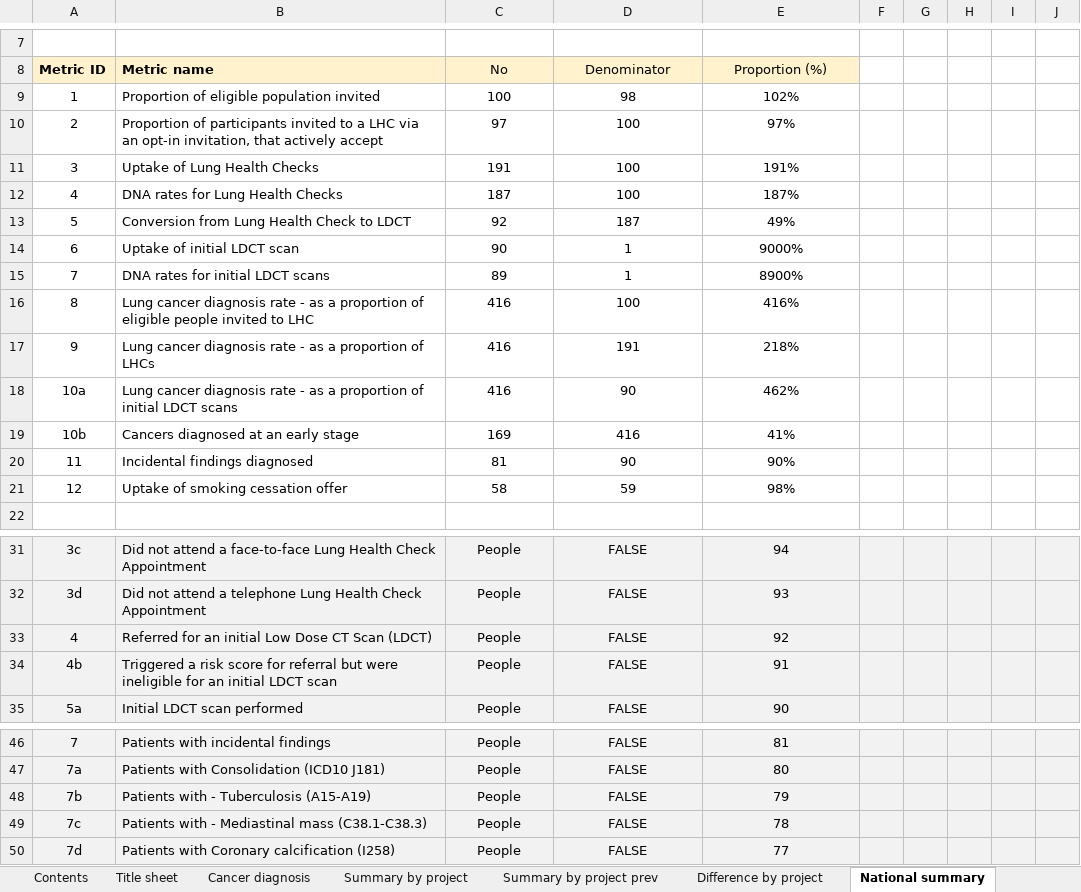
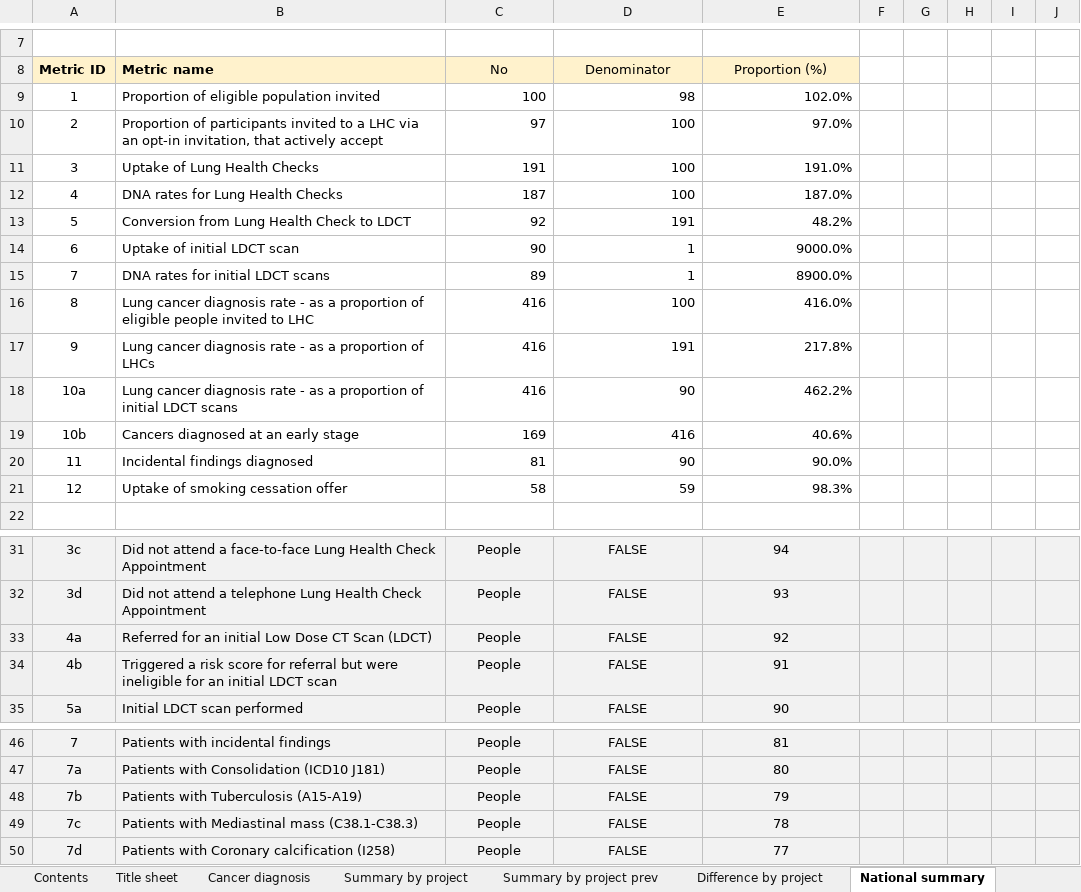
Before and after one commit to craig-parylo/610_tlhc, an Excel workbook: data/templates/tlhc_report_template.xlsx, sheet National summary, drawn as a sheet; only a part is shown, gaps mark what is left out; values as stored, in another font and other column widths than the file's, no borders; the diff names each change by its address in the sheet, - before the commit and + after, or states it on an @@ line.

```diff
--- a/data/templates/tlhc_report_template.xlsx (sheet National summary)
+++ b/data/templates/tlhc_report_template.xlsx (sheet National summary)
-C9:E21 alignment: center
+C9:E21 alignment: right
-E9 (Proportion (%)): 102%
+E9 (Proportion (%)): 102.0%
-E10 (Proportion (%)): 97%
+E10 (Proportion (%)): 97.0%
-E11 (Proportion (%)): 191%
+E11 (Proportion (%)): 191.0%
-E12 (Proportion (%)): 187%
+E12 (Proportion (%)): 187.0%
-D13 (Denominator): 187
+D13 (Denominator): 191
-E13 (Proportion (%)): 49%
+E13 (Proportion (%)): 48.2%
-E14 (Proportion (%)): 9000%
+E14 (Proportion (%)): 9000.0%
-E15 (Proportion (%)): 8900%
+E15 (Proportion (%)): 8900.0%
-E16 (Proportion (%)): 416%
+E16 (Proportion (%)): 416.0%
-E17 (Proportion (%)): 218%
+E17 (Proportion (%)): 217.8%
-E18 (Proportion (%)): 462%
+E18 (Proportion (%)): 462.2%
-E19 (Proportion (%)): 41%
+E19 (Proportion (%)): 40.6%
-E20 (Proportion (%)): 90%
+E20 (Proportion (%)): 90.0%
-E21 (Proportion (%)): 98%
+E21 (Proportion (%)): 98.3%
-A33 (Metric ID): 4
+A33 (Metric ID): 4a
-B48 (Metric name): Patients with - Tuberculosis (A15-A19)
+B48 (Metric name): Patients with Tuberculosis (A15-A19)
-B49 (Metric name): Patients with - Mediastinal mass (C38.1-C38.3)
+B49 (Metric name): Patients with Mediastinal mass (C38.1-C38.3)
```
Also changed, not shown: sheet National summary prev, sheet Original, sheet Onboarded, sheet Phase 3, sheet template_sheet, sheet National summary difference, 2 more sheets, formulas that keep their value.
